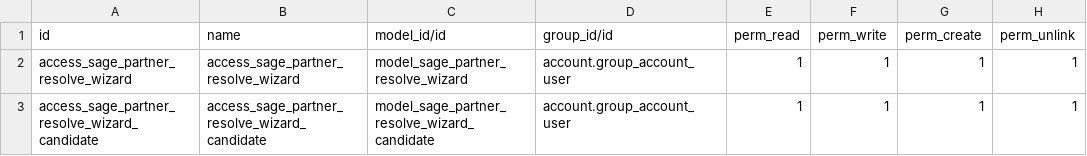
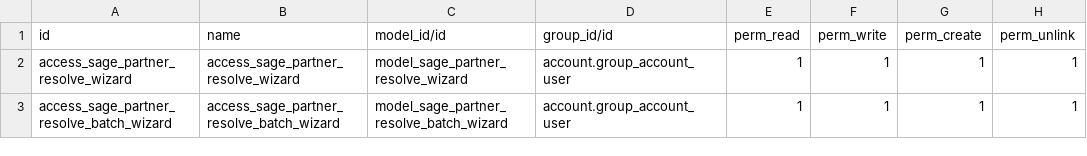
Before and after one commit to yuntux/taz-odoo, a CSV file: sage_connector/security/ir.model.access.csv, drawn as a sheet.

```diff
--- a/sage_connector/security/ir.model.access.csv
+++ b/sage_connector/security/ir.model.access.csv
@@ -2,2 +2,2 @@ id,name,model_id/id,group_id/id,perm_read,perm_write,perm_create,perm_unlink
 access_sage_partner_resolve_wizard,access_sage_partner_resolve_wizard,model_sage_partner_resolve_wizard,account.group_account_user,1,1,1,1
-access_sage_partner_resolve_wizard_candidate,access_sage_partner_resolve_wizard_candidate,model_sage_partner_resolve_wizard_candidate,account.group_account_user,1,1,1,1
+access_sage_partner_resolve_batch_wizard,access_sage_partner_resolve_batch_wizard,model_sage_partner_resolve_batch_wizard,account.group_account_user,1,1,1,1
```
Also changed, not shown: 8 other files.
